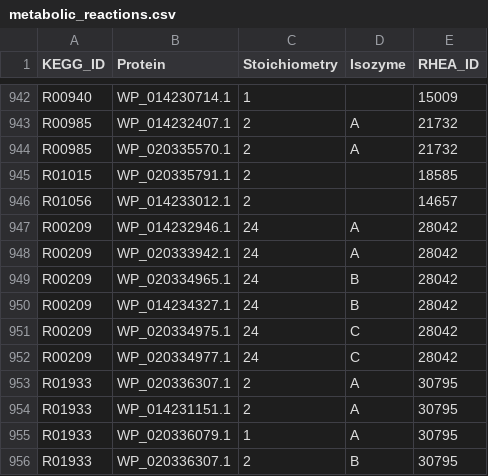
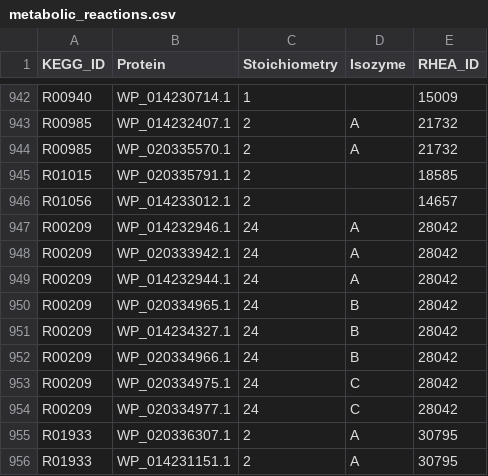
Before and after one commit to stelmo/VibrioNatriegens, a CSV file: data/model/metabolic_reactions.csv, drawn as a sheet; only a part is shown, gaps mark what is left out; the shorter side is filled out with more unchanged rows.

Commit message:
improve pdh grr

```diff
--- a/data/model/metabolic_reactions.csv
+++ b/data/model/metabolic_reactions.csv
@@ -948,4 +948,6 @@ R00209,WP_014232946.1,24,A,28042
 R00209,WP_020333942.1,24,A,28042
+R00209,WP_014232944.1,24,A,28042
 R00209,WP_020334965.1,24,B,28042
 R00209,WP_014234327.1,24,B,28042
+R00209,WP_020334966.1,24,B,28042
 R00209,WP_020334975.1,24,C,28042
```
